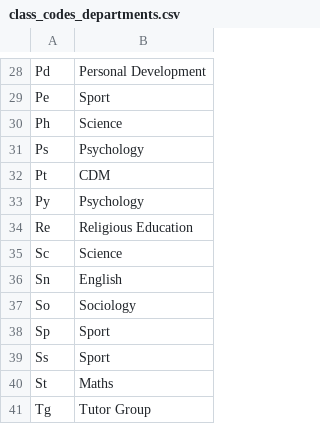
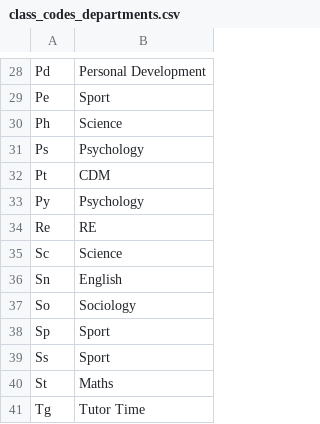
Before and after one commit to UTCSheffield/school-cover-parser, a CSV file: class_codes_departments.csv, drawn as a sheet; only a part is shown, gaps mark what is left out.

Commit message:
Religious Education -> RE

```diff
--- a/class_codes_departments.csv
+++ b/class_codes_departments.csv
@@ -33,3 +33,3 @@ Pt,CDM
 Py,Psychology
-Re,Religious Education
+Re,RE
 Sc,Science
@@ -40,2 +40,2 @@ Ss,Sport
 St,Maths
-Tg,Tutor Group
+Tg,Tutor Time
```
Also changed, not shown: 1 other file.
